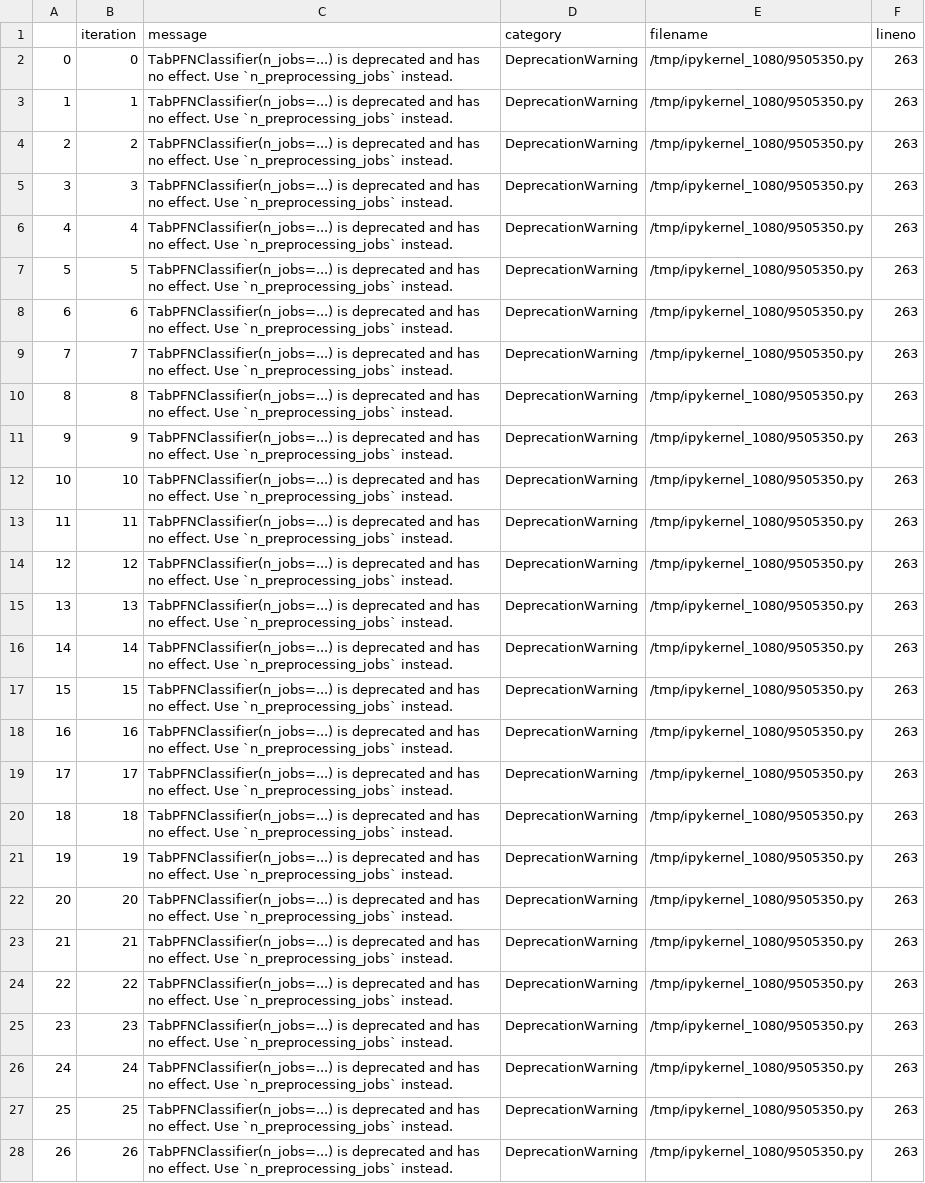
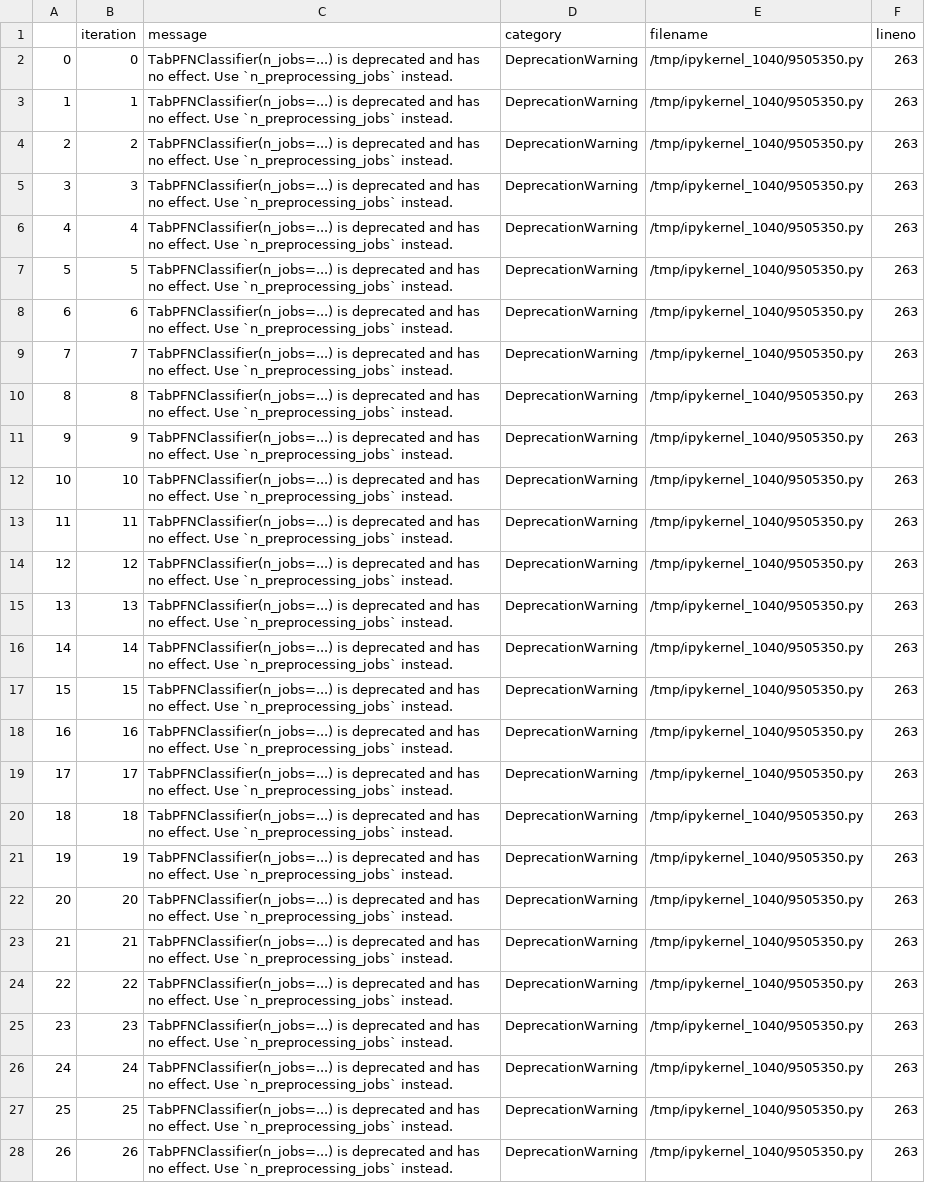
Before and after one commit to ghorbani-alireza/benchmark-tabpfn-medical, a CSV file: real_data_results/case_study_2_blood_glucose_management_warnings.csv, drawn as a sheet; only a part is shown; the diff covers the shown part only; the diff names each change by its address in the sheet, - before the commit and + after, or states it on an @@ line.

```diff
--- a/real_data_results/case_study_2_blood_glucose_management_warnings.csv
+++ b/real_data_results/case_study_2_blood_glucose_management_warnings.csv
-E2:E28 (filename): /tmp/ipykernel_1080/9505350.py
+E2:E28 (filename): /tmp/ipykernel_1040/9505350.py
```
Also changed, not shown: 173 edited cells elsewhere in this file, real_data_results/case_study_2_blood_glucose_management_summary.csv, tables/real_combined_auc_brier_time.csv, 14 other files.
